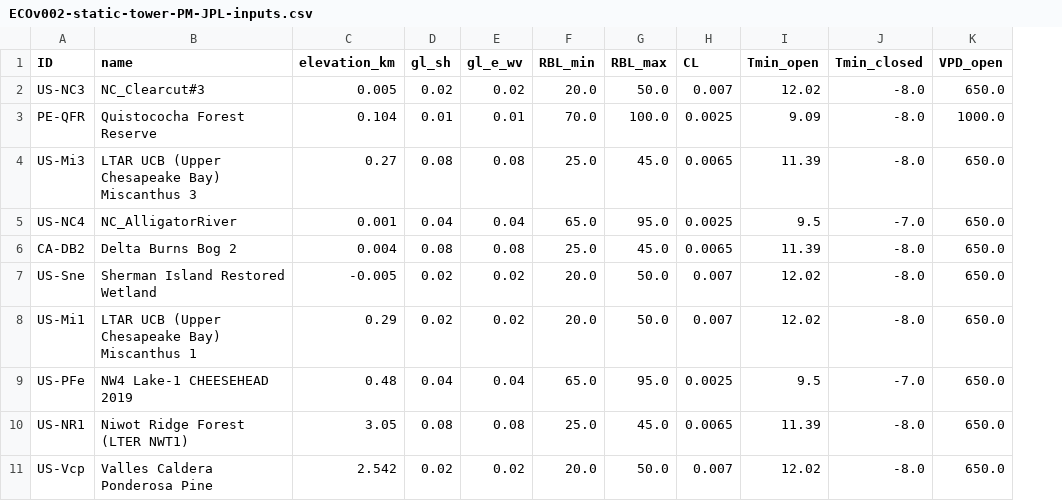
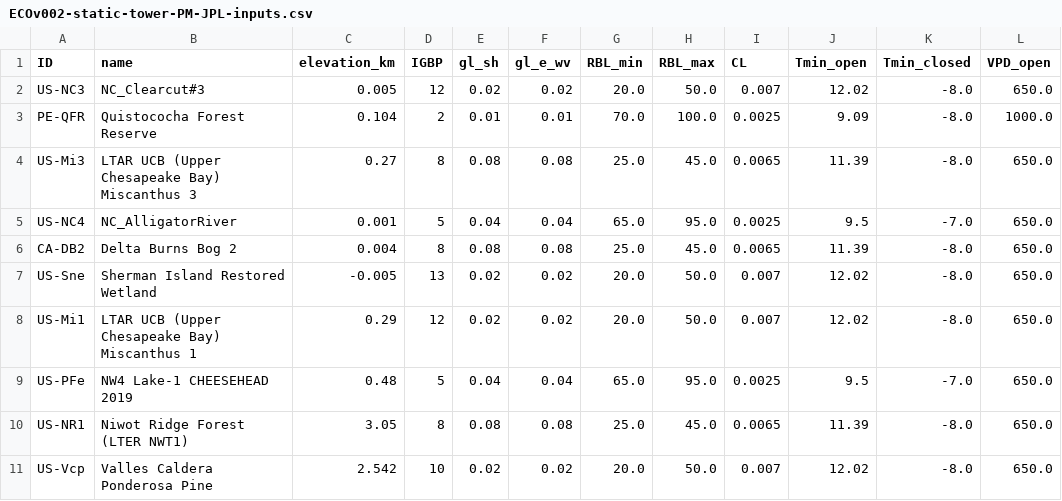
Before and after one commit to gregory-halverson-jpl/PM-JPL, a CSV file: PMJPL/ECOv002-static-tower-PM-JPL-inputs.csv, drawn as a sheet; only a part is shown; the diff names each change by its address in the sheet, - before the commit and + after, or states it on an @@ line.

```diff
--- a/PMJPL/ECOv002-static-tower-PM-JPL-inputs.csv
+++ b/PMJPL/ECOv002-static-tower-PM-JPL-inputs.csv
+column D (IGBP), rows 2-11: 12 | 2 | 8 | 5 | 8 | 13 | 12 | 5 | 8 | 10
```
Also changed, not shown: 18 other files.
